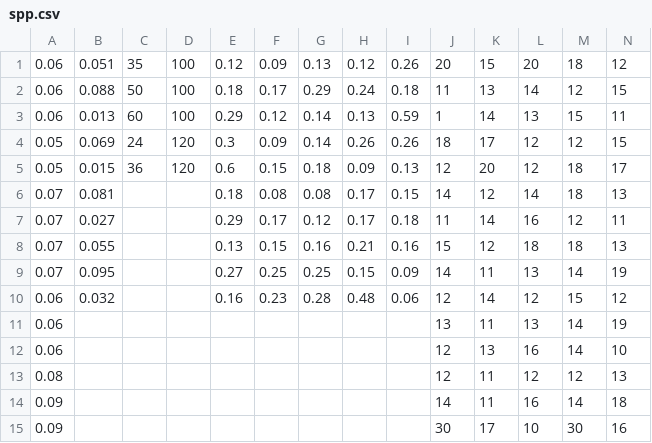
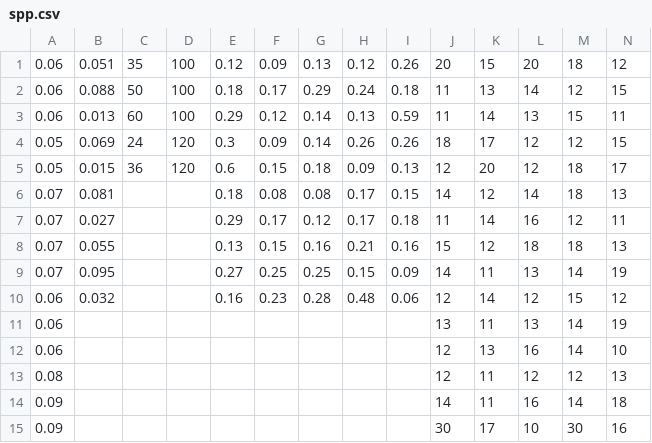
Before and after one commit to fkirst/optimization-production-planning, a CSV file: spp.csv, drawn as a sheet.

```diff
--- a/spp.csv
+++ b/spp.csv
@@ -2,3 +2,3 @@
 0.06,0.088,50,100,0.18,0.17,0.29,0.24,0.18,11,13,14,12,15
-0.06,0.013,60,100,0.29,0.12,0.14,0.13,0.59,1,14,13,15,11
+0.06,0.013,60,100,0.29,0.12,0.14,0.13,0.59,11,14,13,15,11
 0.05,0.069,24,120,0.3,0.09,0.14,0.26,0.26,18,17,12,12,15
```
Also changed, not shown: 3 other files.
